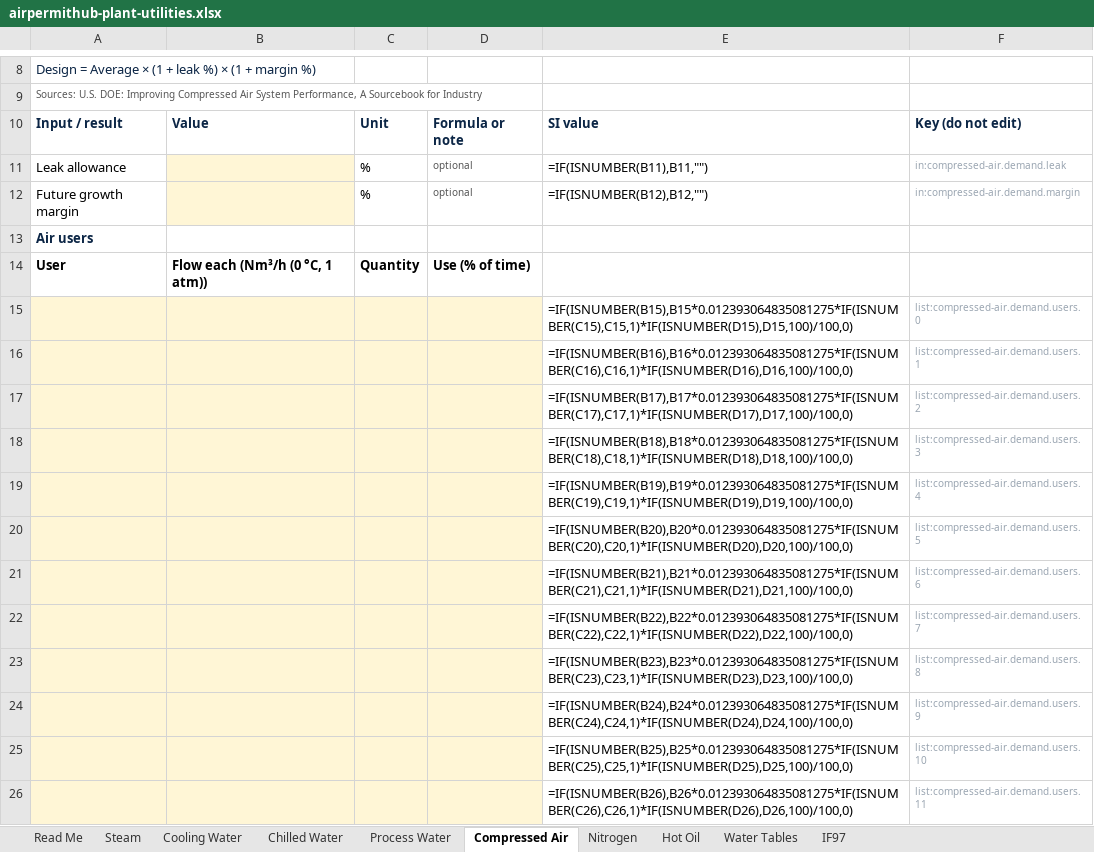
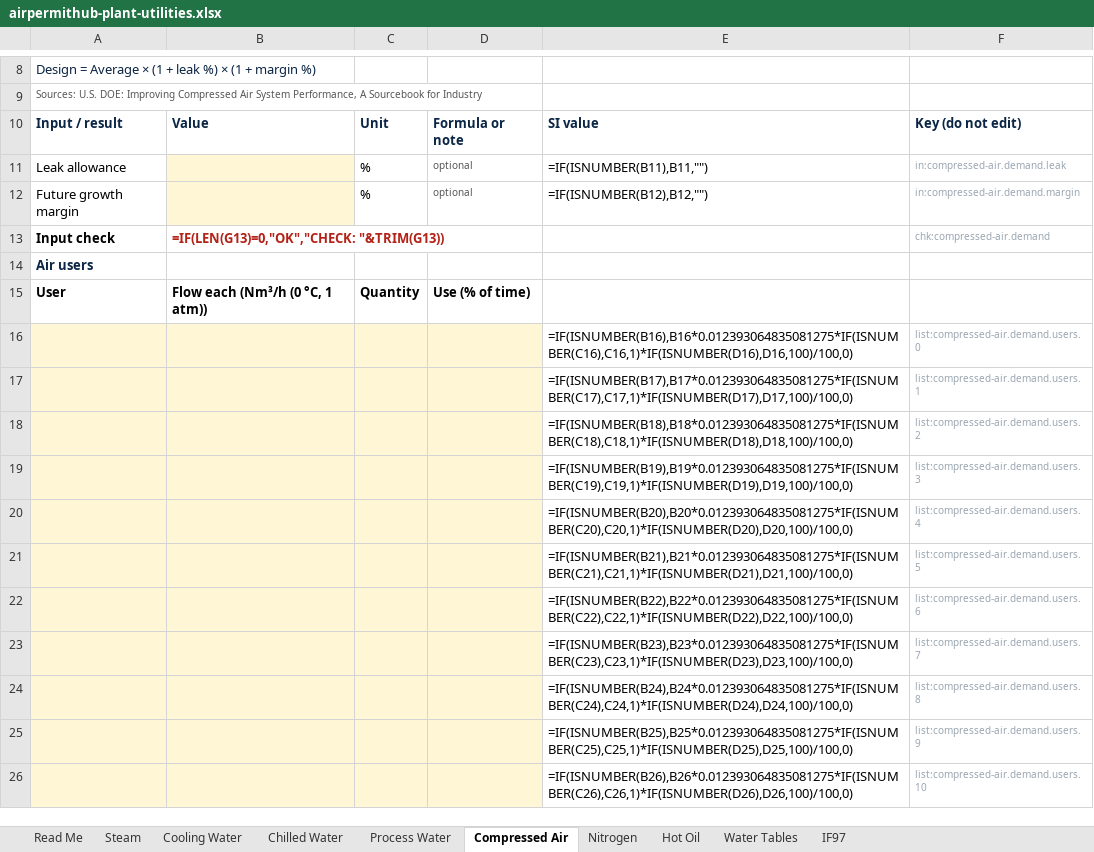
Before and after one commit to mirsaifali75/airpermithub, an Excel workbook: public/workbooks/airpermithub-plant-utilities.xlsx, sheet Compressed Air, drawn as a sheet; only a part is shown, gaps mark what is left out; values as stored, in another font and other column widths than the file's, no borders; formulas without a stored value are shown as written; removed rows and columns are numbered as before the commit, all else as after; the diff covers the shown part only; the diff names each change by its address in the sheet, - before the commit and + after, or states it on an @@ line.

```diff
--- a/public/workbooks/airpermithub-plant-utilities.xlsx (sheet Compressed Air)
+++ b/public/workbooks/airpermithub-plant-utilities.xlsx (sheet Compressed Air)
+row 13: Input check | =IF(LEN(G13)=0,"OK","CHECK: "&TRIM(G13)) |  |  |  | chk:compressed-air.demand
-row 15:  |  |  |  | =IF(ISNUMBER(B15),B15*0.012393064835081275*IF(ISNUMBER(C15),C15,1)*IF(ISNUMBER(D15),D15,100)/100,0) | list:compressed-air.demand.users.0
-F16: list:compressed-air.demand.users.1
+F16: list:compressed-air.demand.users.0
-F17: list:compressed-air.demand.users.2
+F17: list:compressed-air.demand.users.1
-F18: list:compressed-air.demand.users.3
+F18: list:compressed-air.demand.users.2
-F19: list:compressed-air.demand.users.4
+F19: list:compressed-air.demand.users.3
-F20: list:compressed-air.demand.users.5
+F20: list:compressed-air.demand.users.4
-F21: list:compressed-air.demand.users.6
+F21: list:compressed-air.demand.users.5
-F22: list:compressed-air.demand.users.7
+F22: list:compressed-air.demand.users.6
-F23: list:compressed-air.demand.users.8
+F23: list:compressed-air.demand.users.7
-F24: list:compressed-air.demand.users.9
+F24: list:compressed-air.demand.users.8
-F25: list:compressed-air.demand.users.10
+F25: list:compressed-air.demand.users.9
-F26: list:compressed-air.demand.users.11
+F26: list:compressed-air.demand.users.10
```
Also changed, not shown: 5 added rows and 95 edited cells elsewhere in this sheet, sheet Steam, sheet Process Water, sheet Cooling Water, sheet Nitrogen, sheet Chilled Water, sheet Hot Oil, hidden cells, 10 other files.
